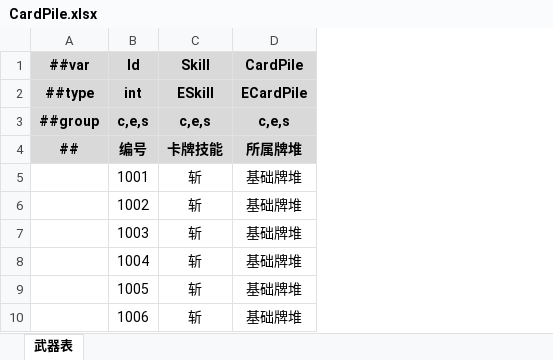
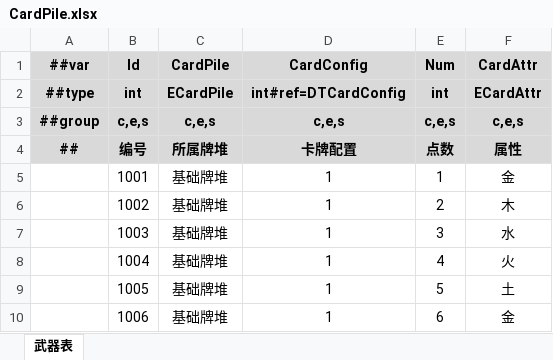
Before and after one commit to Gasskin/GameDevelopmentKit, an Excel workbook: Design/Excel/GameHot/Datas/CardPile.xlsx, sheet 武器表, drawn as a sheet; only a part is shown; values as stored, in another font and other column widths than the file's, no borders; removed rows and columns are numbered as before the commit, all else as after; the diff names each change by its address in the sheet, - before the commit and + after, or states it on an @@ line.

```diff
--- a/Design/Excel/GameHot/Datas/CardPile.xlsx (sheet 武器表)
+++ b/Design/Excel/GameHot/Datas/CardPile.xlsx (sheet 武器表)
-column C (Skill), rows 2-10: ESkill | c,e,s | 卡牌技能 | 斩 | 斩 | 斩 | 斩 | 斩 | 斩
+column D (CardConfig), rows 2-10: int#ref=DTCardConfig | c,e,s | 卡牌配置 | 1 | 1 | 1 | 1 | 1 | 1
+column E (Num), rows 2-10: int | c,e,s | 点数 | 1 | 2 | 3 | 4 | 5 | 6
+column F (CardAttr), rows 2-10: ECardAttr | c,e,s | 属性 | 金 | 木 | 水 | 火 | 土 | 金
```
Also changed, not shown: Design/Excel/GameHot/Datas/__enums__.xlsx, Design/Excel/GameHot/Datas/__enums__ESkill.xlsx, 57 other files.
